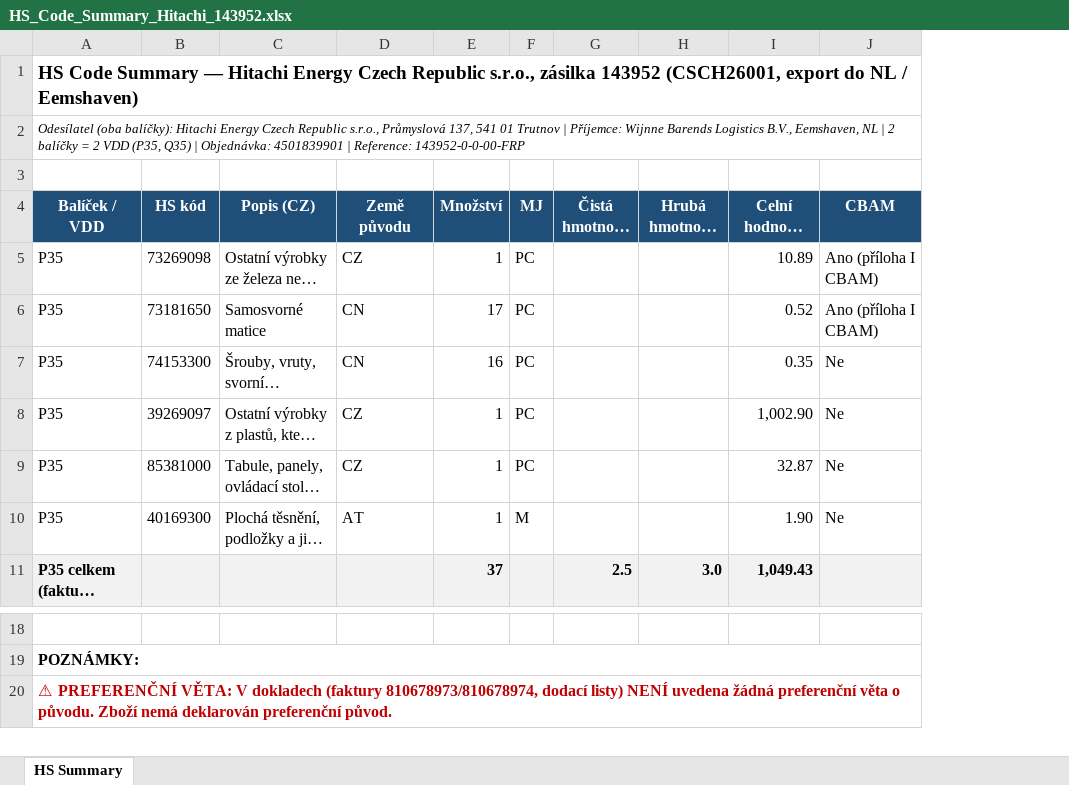
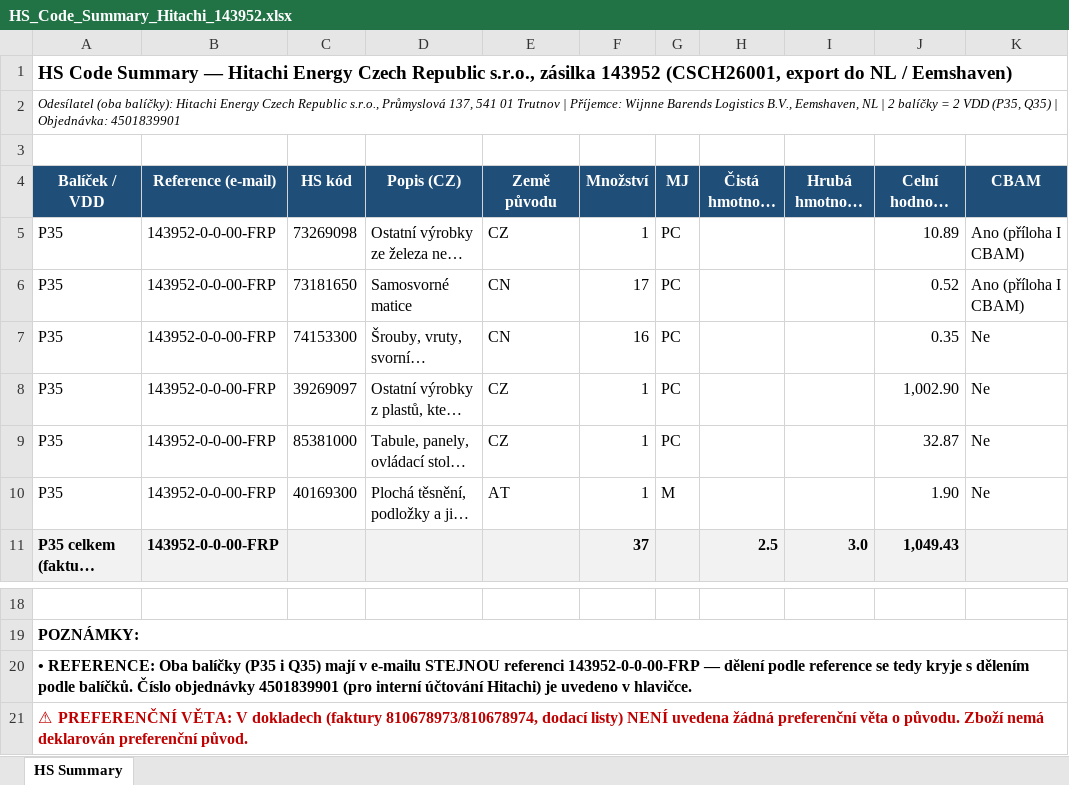
Before and after one commit to Kseni-ia/customs, an Excel workbook: output/HS_Code_Summary_Hitachi_143952.xlsx, sheet HS Summary, drawn as a sheet; only a part is shown, gaps mark what is left out; long unchanged cells end in …; values as stored, in another font and other column widths than the file's, no borders; rows hold the shown columns only; the diff names each change by its address in the sheet, - before the commit and + after, or states it on an @@ line.

```diff
--- a/output/HS_Code_Summary_Hitachi_143952.xlsx (sheet HS Summary)
+++ b/output/HS_Code_Summary_Hitachi_143952.xlsx (sheet HS Summary)
+column B (Reference (e-mail)), rows 5-11: all 143952-0-0-00-FRP
-A2 (Balíček / VDD): …Objednávka: 4501839901 | Reference: 143952-0-0-00-FRP
+A2 (Balíček / VDD): …Objednávka: 4501839901
+row 20: • REFERENCE: Oba balíčky (P35 i Q35) mají v e-mailu STEJNOU referenci 143952-0-0-00-FRP — dělení podle reference se tedy kryje s dělením podle balíčků. Číslo objednávky 4501839901 (pro interní účtování Hitachi) je uvedeno v hlavičce.
```
Also changed, not shown: formulas that keep their value.
